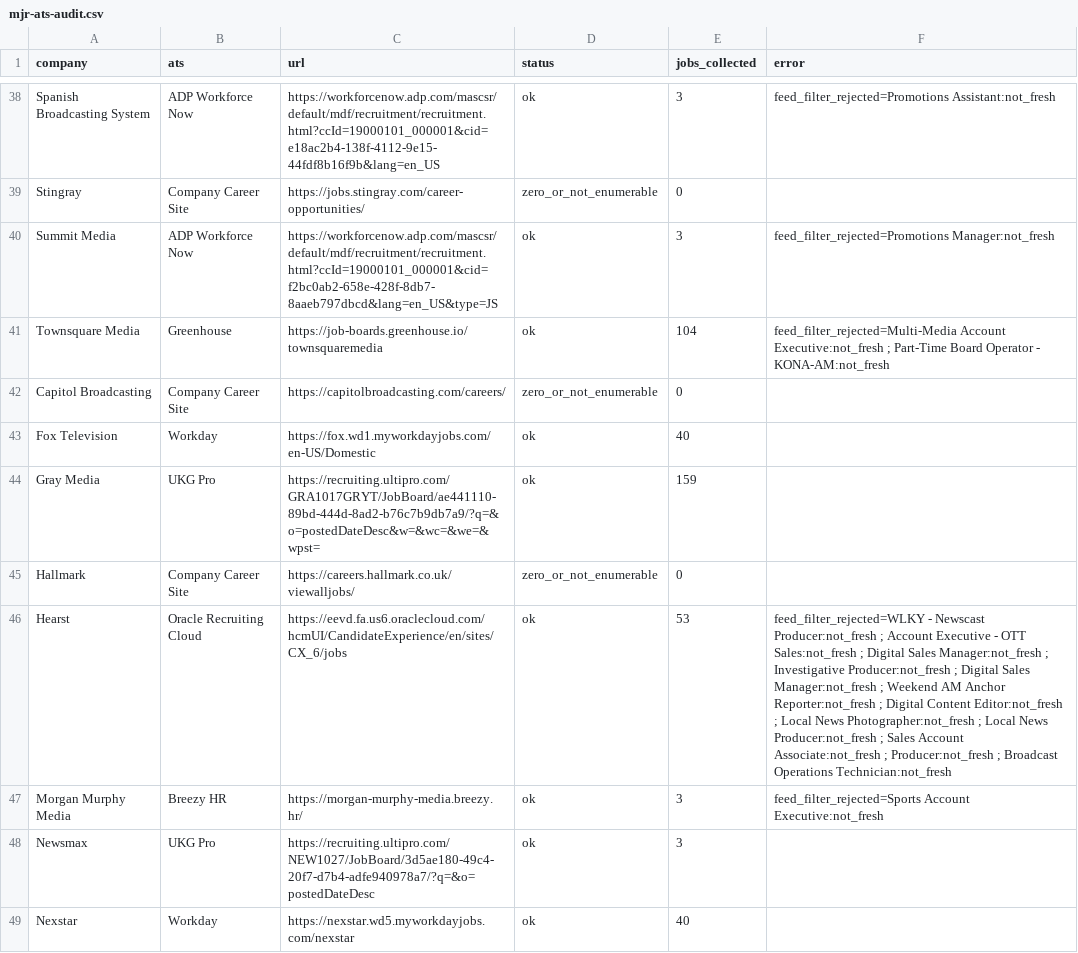
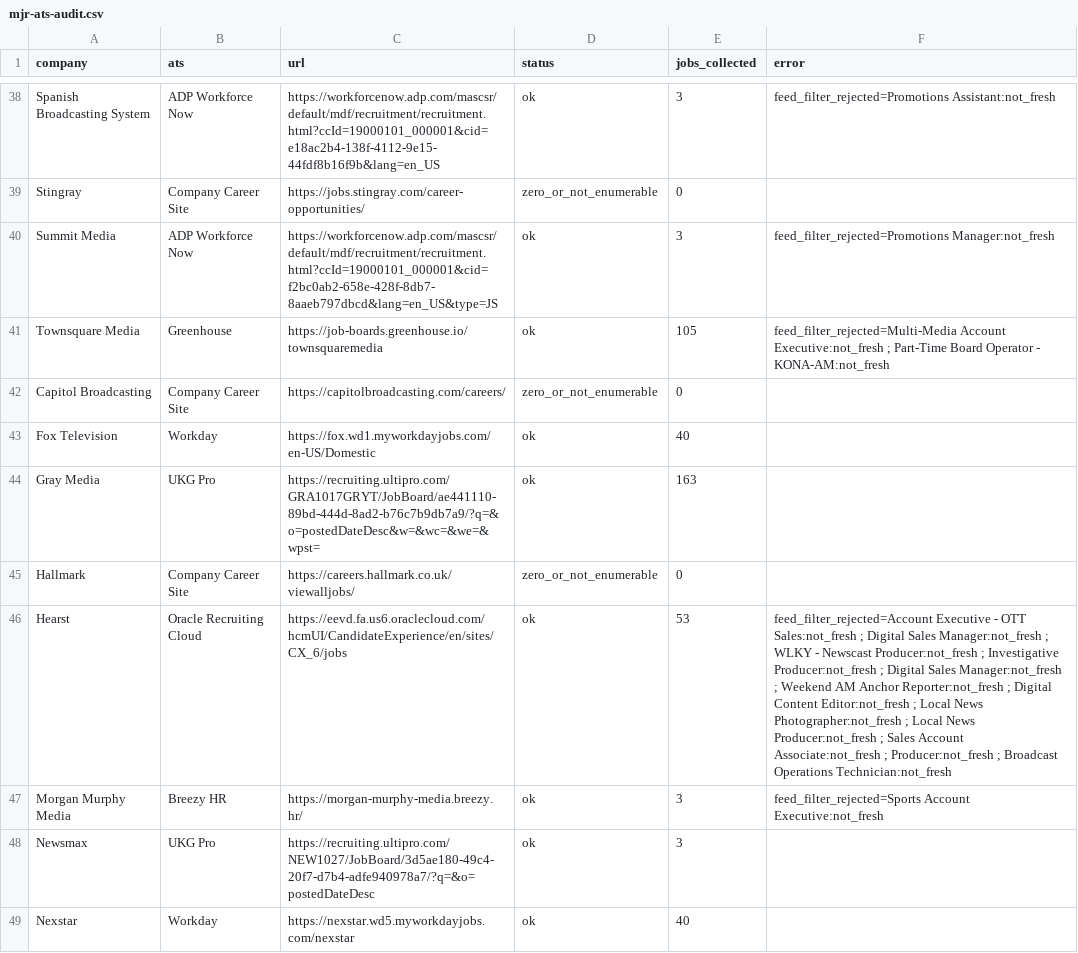
Before and after one commit to Mediajobsreport/mjr-jobs-feed, a CSV file: mjr-ats-audit.csv, drawn as a sheet; only a part is shown, gaps mark what is left out; the diff covers the shown part only.

```diff
--- a/mjr-ats-audit.csv
+++ b/mjr-ats-audit.csv
@@ -40,8 +40,8 @@ Stingray,Company Career Site,https://jobs.stingray.com/career-opportunities/,zer
 Summit Media,ADP Workforce Now,https://workforcenow.adp.com/mascsr/default/mdf/recruitment/recruitment.html?ccId=19000101_000001&cid=f2bc0ab2-658e-428f-8db7-8aaeb797dbcd&lang=en_US&type=JS,ok,3,feed_filter_rejected=Promotions Manager:not_fresh
-Townsquare Media,Greenhouse,https://job-boards.greenhouse.io/townsquaremedia,ok,104,feed_filter_rejected=Multi-Media Account Executive:not_fresh ; Part-Time Board Operator - KONA-AM:not_fresh
+Townsquare Media,Greenhouse,https://job-boards.greenhouse.io/townsquaremedia,ok,105,feed_filter_rejected=Multi-Media Account Executive:not_fresh ; Part-Time Board Operator - KONA-AM:not_fresh
 Capitol Broadcasting,Company Career Site,https://capitolbroadcasting.com/careers/,zero_or_not_enumerable,0,
 Fox Television,Workday,https://fox.wd1.myworkdayjobs.com/en-US/Domestic,ok,40,
-Gray Media,UKG Pro,https://recruiting.ultipro.com/GRA1017GRYT/JobBoard/ae441110-89bd-444d-8ad2-b76c7b9db7a9/?q=&o=postedDateDesc&w=&wc=&we=&wpst=,ok,159,
+Gray Media,UKG Pro,https://recruiting.ultipro.com/GRA1017GRYT/JobBoard/ae441110-89bd-444d-8ad2-b76c7b9db7a9/?q=&o=postedDateDesc&w=&wc=&we=&wpst=,ok,163,
 Hallmark,Company Career Site,https://careers.hallmark.co.uk/viewalljobs/,zero_or_not_enumerable,0,
-Hearst,Oracle Recruiting Cloud,https://eevd.fa.us6.oraclecloud.com/hcmUI/CandidateExperience/en/sites/CX_6/jobs,ok,53,feed_filter_rejected=WLKY - Newscast Producer:not_fresh ; Account Executive - OTT Sales:not_fresh ; Digital Sales Manager:not_fresh ; Investigative Producer:not_fresh ; Digital Sales Manager:not_fresh ; Weekend AM Anchor Reporter:not_fresh ; Digital Content Editor:not_fresh ; Local News Photographer:not_fresh ; Local News Producer:not_fresh ; Sales Account Associate:not_fresh ; Producer:not_fresh ; Broadcast Operations Technician:not_fresh
+Hearst,Oracle Recruiting Cloud,https://eevd.fa.us6.oraclecloud.com/hcmUI/CandidateExperience/en/sites/CX_6/jobs,ok,53,feed_filter_rejected=Account Executive - OTT Sales:not_fresh ; Digital Sales Manager:not_fresh ; WLKY - Newscast Producer:not_fresh ; Investigative Producer:not_fresh ; Digital Sales Manager:not_fresh ; Weekend AM Anchor Reporter:not_fresh ; Digital Content Editor:not_fresh ; Local News Photographer:not_fresh ; Local News Producer:not_fresh ; Sales Account Associate:not_fresh ; Producer:not_fresh ; Broadcast Operations Technician:not_fresh
 Morgan Murphy Media,Breezy HR,https://morgan-murphy-media.breezy.hr/,ok,3,feed_filter_rejected=Sports Account Executive:not_fresh
```
Also changed, not shown: 57 edited cells elsewhere in this file, mjr-job-quality-report.csv, 3 other files.
